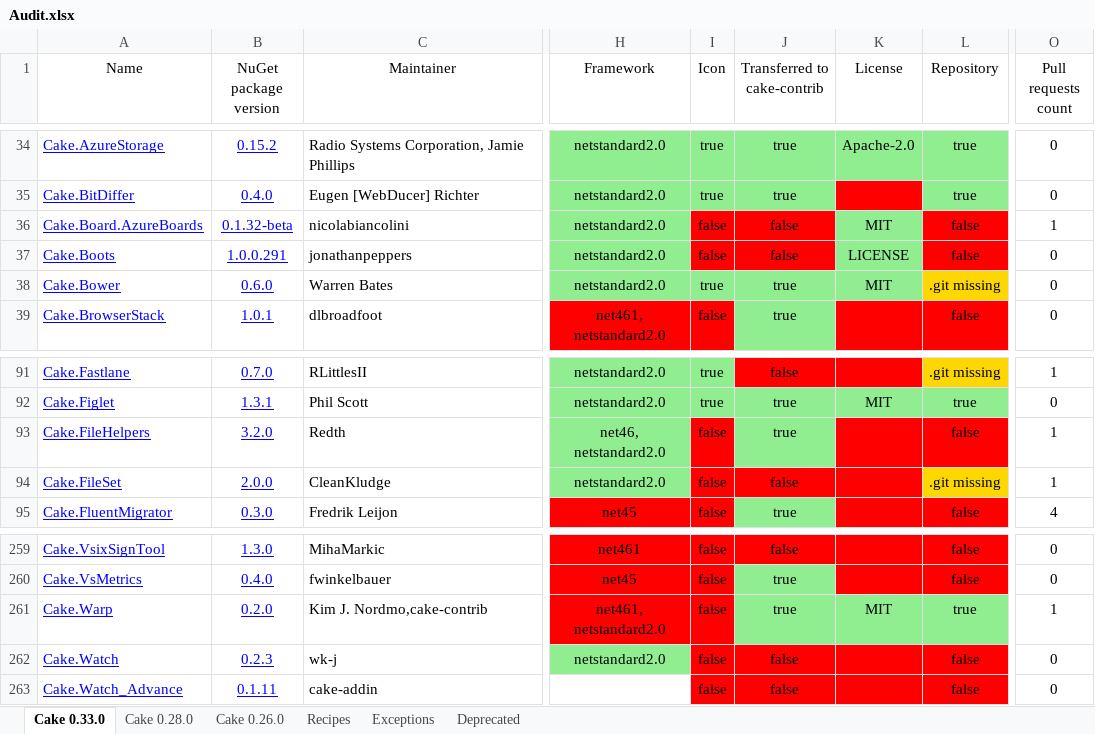
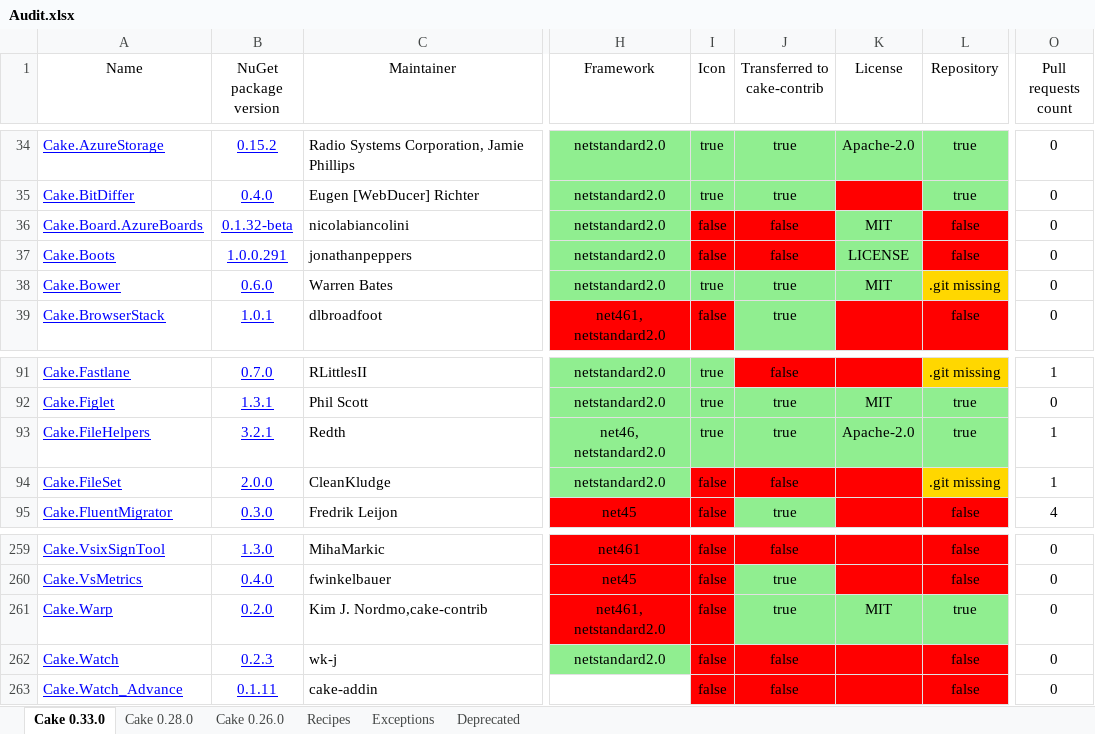
Before and after one commit to cake-contrib/Home, an Excel workbook: Audit.xlsx, sheet Cake 0.33.0, drawn as a sheet; only a part is shown, gaps mark what is left out; values as stored, in another font and other column widths than the file's, no borders; the diff names each change by its address in the sheet, - before the commit and + after, or states it on an @@ line.

```diff
--- a/Audit.xlsx (sheet Cake 0.33.0)
+++ b/Audit.xlsx (sheet Cake 0.33.0)
-O36 (Pull requests count): 1
+O36 (Pull requests count): 0
-B93 (NuGet package version): 3.2.0
+B93 (NuGet package version): 3.2.1
-I93 (Icon): false
+I93 (Icon): true
-I93 fill: #FF0000
+I93 fill: #90EE90
-K93 (License): (empty)
+K93 (License): Apache-2.0
-K93:L93 fill: #FF0000
+K93:L93 fill: #90EE90
-L93 (Repository): false
+L93 (Repository): true
-O261 (Pull requests count): 1
+O261 (Pull requests count): 0
```
Also changed, not shown: sheet Cake 0.28.0, sheet Cake 0.26.0, sheet Recipes, 7 other files.
